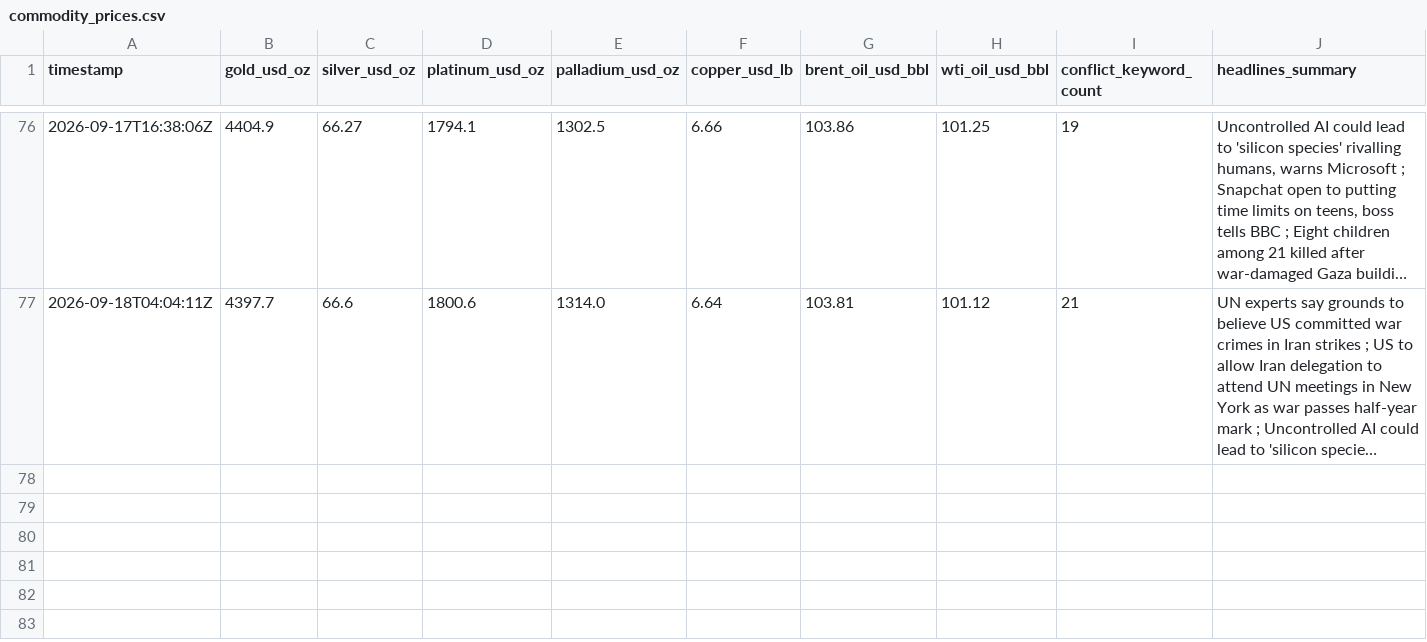
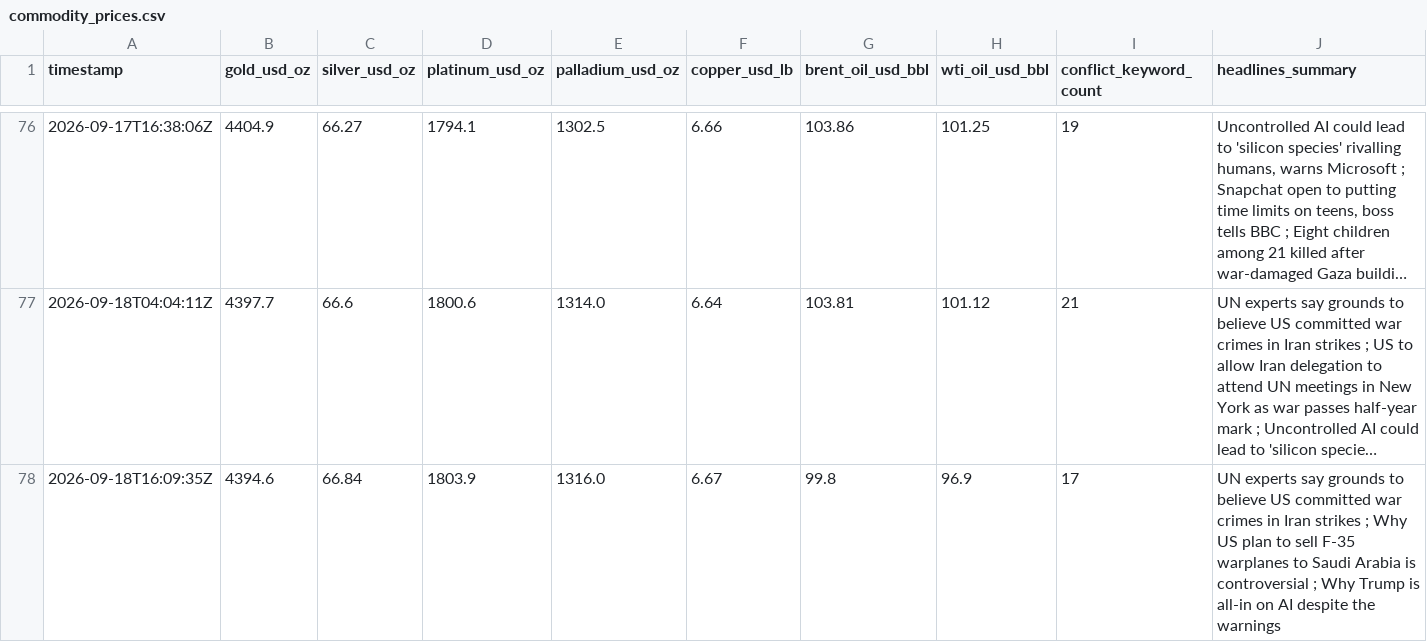
Before and after one commit to vulevu228/MacroConflictTracker, a CSV file: commodity_prices.csv, drawn as a sheet; only a part is shown, gaps mark what is left out; long unchanged cells end in …; the diff names each change by its address in the sheet, - before the commit and + after, or states it on an @@ line.

```diff
--- a/commodity_prices.csv
+++ b/commodity_prices.csv
+row 78: 2026-09-18T16:09:35Z | 4394.6 | 66.84 | 1803.9 | 1316.0 | 6.67 | 99.8 | 96.9 | 17 | UN experts say grounds to believe US committed war crimes in Iran strikes ; Why US plan to sell F-35 warplanes to Saudi Arabia is controversial ; Why Trump is all-in on AI despite the warnings
```
Also changed, not shown: 1 other file.
